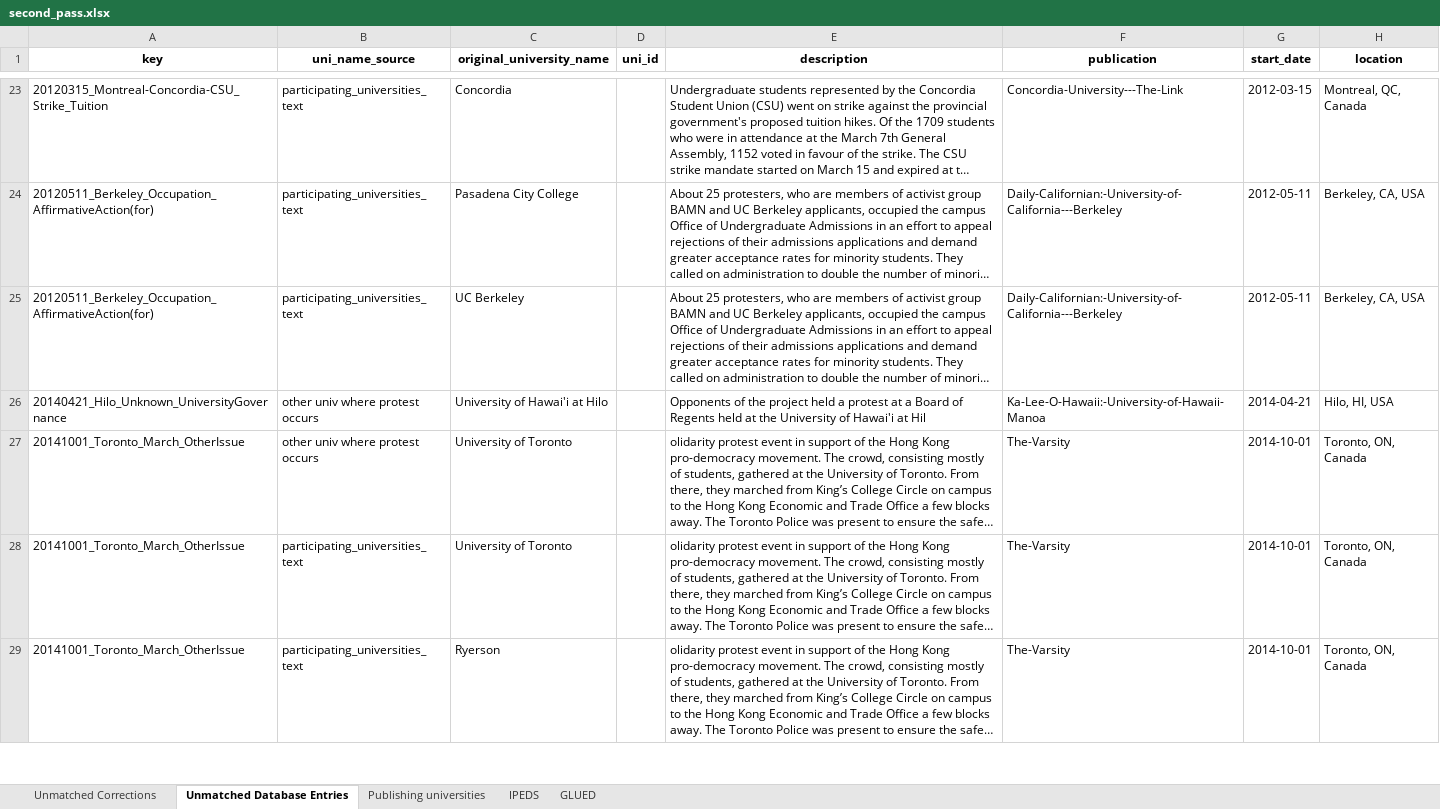
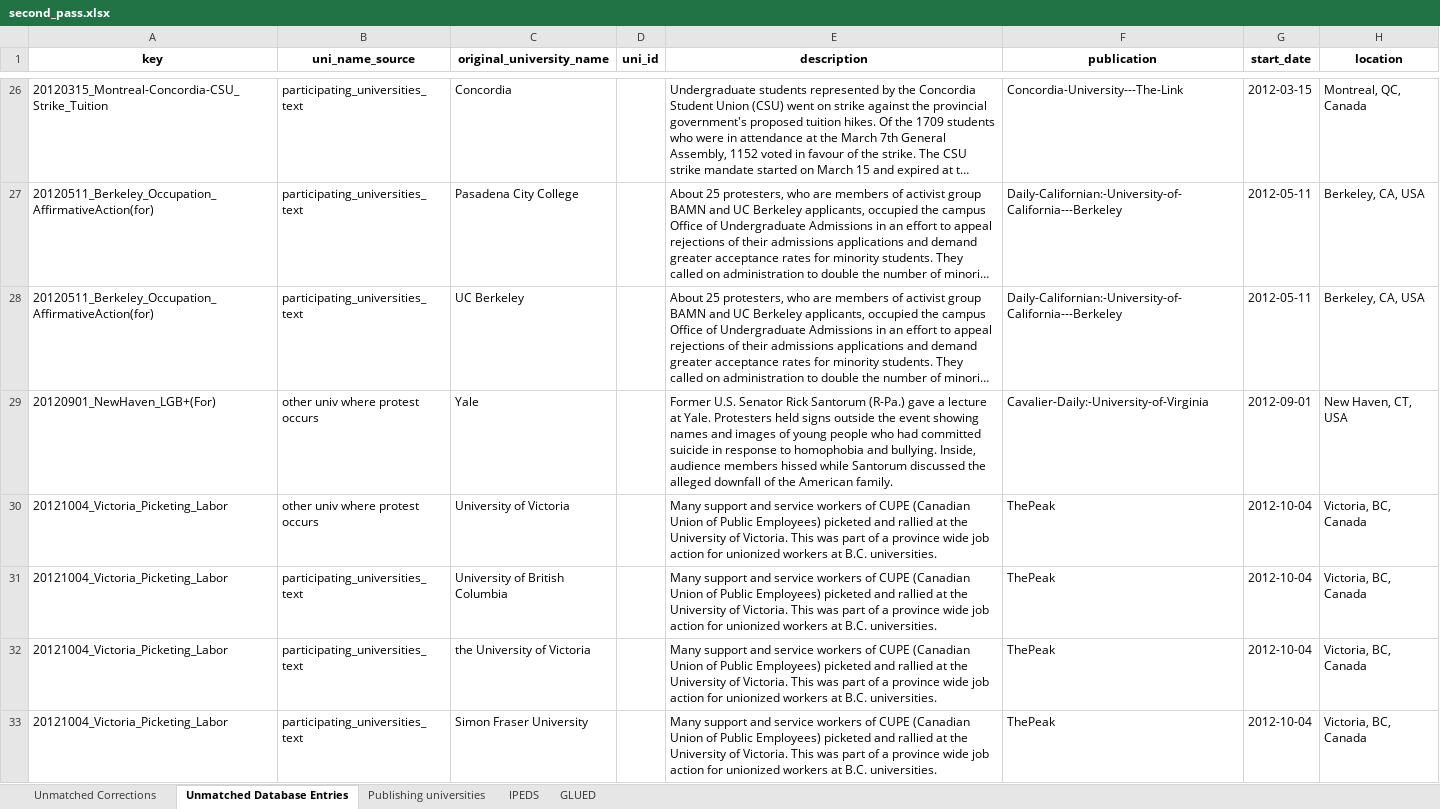
Before and after one commit to MPEDS/protests-analysis, an Excel workbook: tasks/university_covariates/hand/second_pass.xlsx, sheet Unmatched Database Entries, drawn as a sheet; only a part is shown, gaps mark what is left out; the shorter side is filled out with more unchanged rows; long unchanged cells end in …; values as stored, in another font and other column widths than the file's, no borders; the diff covers the shown part only; the diff names each change by its address in the sheet, - before the commit and + after, or states it on an @@ line.

Commit message:
audited_names target update

```diff
--- a/tasks/university_covariates/hand/second_pass.xlsx (sheet Unmatched Database Entries)
+++ b/tasks/university_covariates/hand/second_pass.xlsx (sheet Unmatched Database Entries)
+row 29: 20120901_NewHaven_LGB+(For) | other univ where protest occurs | Yale |  | Former U.S. Senator Rick Santorum (R-Pa.) gave a lecture at Yale. Protesters held signs outside the event showing names and images of young people who had committed suicide in response to homophobia and bullying. Inside, audience members hissed while Santorum discussed the alleged downfall of the American family. | Cavalier-Daily:-University-of-Virginia | 2012-09-01 | New Haven, CT, USA
+row 30: 20121004_Victoria_Picketing_Labor | other univ where protest occurs | University of Victoria |  | Many support and service workers of CUPE (Canadian Union of Public Employees) picketed and rallied at the University of Victoria. This was part of a province wide job action for unionized workers at B.C. universities. | ThePeak | 2012-10-04 | Victoria, BC, Canada
+row 31: 20121004_Victoria_Picketing_Labor | participating_universities_text | University of British Columbia |  | Many support and service workers of CUPE (Canadian Union of Public Employees) picketed and rallied at the University of Victoria. This was part of a province wide job action for unionized workers at B.C. universities. | ThePeak | 2012-10-04 | Victoria, BC, Canada
+row 32: 20121004_Victoria_Picketing_Labor | participating_universities_text | the University of Victoria |  | Many support and service workers of CUPE (Canadian Union of Public Employees) picketed and rallied at the University of Victoria. This was part of a province wide job action for unionized workers at B.C. universities. | ThePeak | 2012-10-04 | Victoria, BC, Canada
+row 33: 20121004_Victoria_Picketing_Labor | participating_universities_text | Simon Fraser University |  | Many support and service workers of CUPE (Canadian Union of Public Employees) picketed and rallied at the University of Victoria. This was part of a province wide job action for unionized workers at B.C. universities. | ThePeak | 2012-10-04 | Victoria, BC, Canada
```
Also changed, not shown: 91 added rows and 4 edited cells elsewhere in this sheet, sheet Unmatched Corrections, docs/data-cleaning-requests/modeling/brown.xlsx, docs/data-cleaning-requests/modeling/divest.xlsx, 51 other files.
